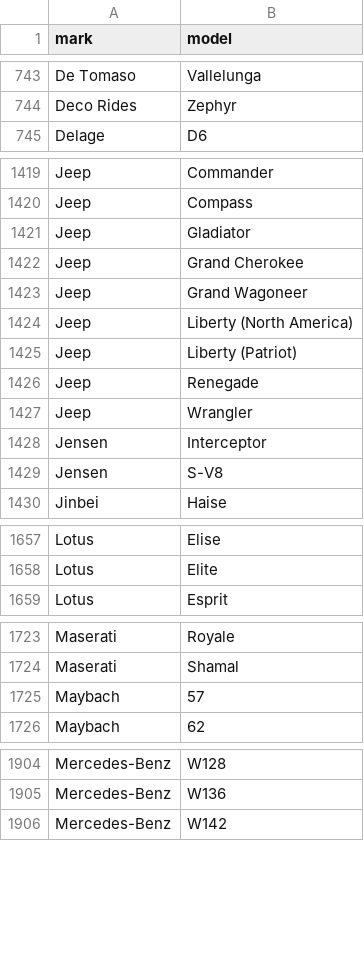
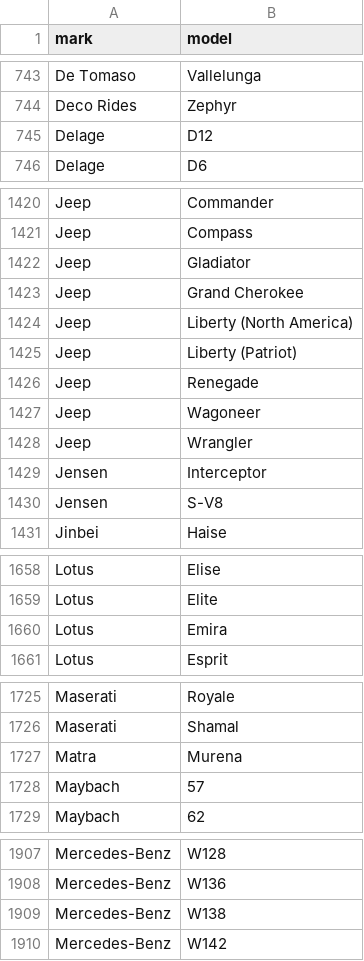
Before and after one commit to blanzh/carsBase, a CSV file: cars.csv, drawn as a sheet; only a part is shown, gaps mark what is left out.

```diff
--- a/cars.csv
+++ b/cars.csv
@@ -744,2 +744,3 @@ De Tomaso;Vallelunga
 Deco Rides;Zephyr
+Delage;D12
 Delage;D6
@@ -1422,3 +1423,2 @@ Jeep;Gladiator
 Jeep;Grand Cherokee
-Jeep;Grand Wagoneer
 Jeep;Liberty (North America)
@@ -1426,2 +1426,3 @@ Jeep;Liberty (Patriot)
 Jeep;Renegade
+Jeep;Wagoneer
 Jeep;Wrangler
@@ -1658,2 +1659,3 @@ Lotus;Elise
 Lotus;Elite
+Lotus;Emira
 Lotus;Esprit
@@ -1724,2 +1726,3 @@ Maserati;Royale
 Maserati;Shamal
+Matra;Murena
 Maybach;57
@@ -1905,2 +1908,3 @@ Mercedes-Benz;W128
 Mercedes-Benz;W136
+Mercedes-Benz;W138
 Mercedes-Benz;W142
```
Also changed, not shown: 3 other files.
